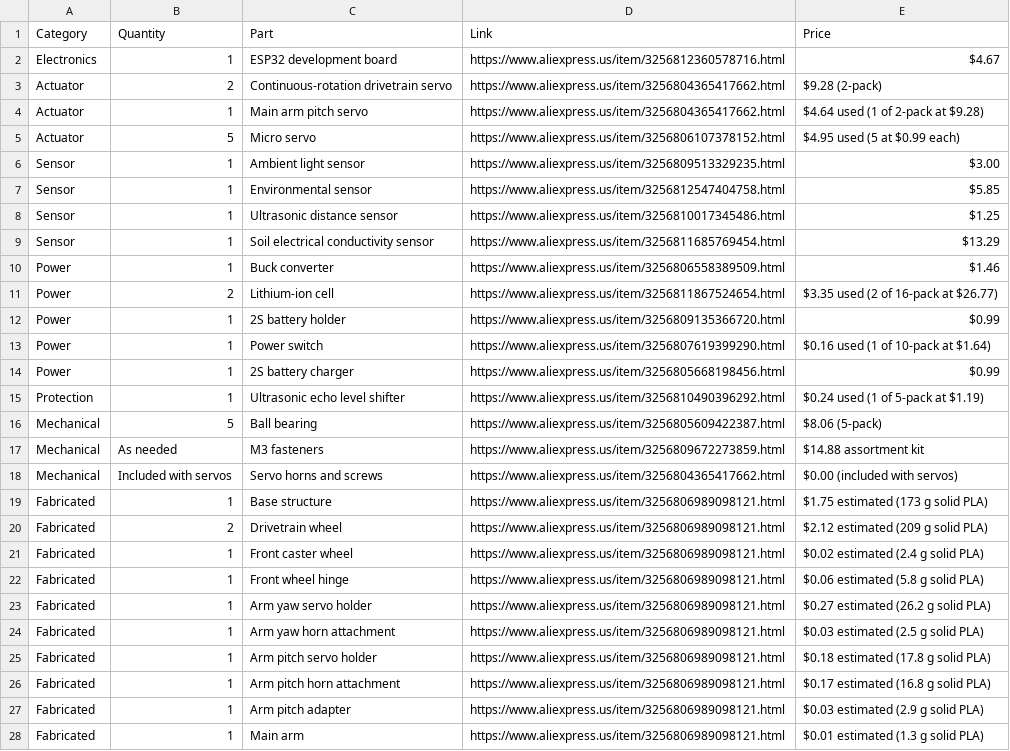
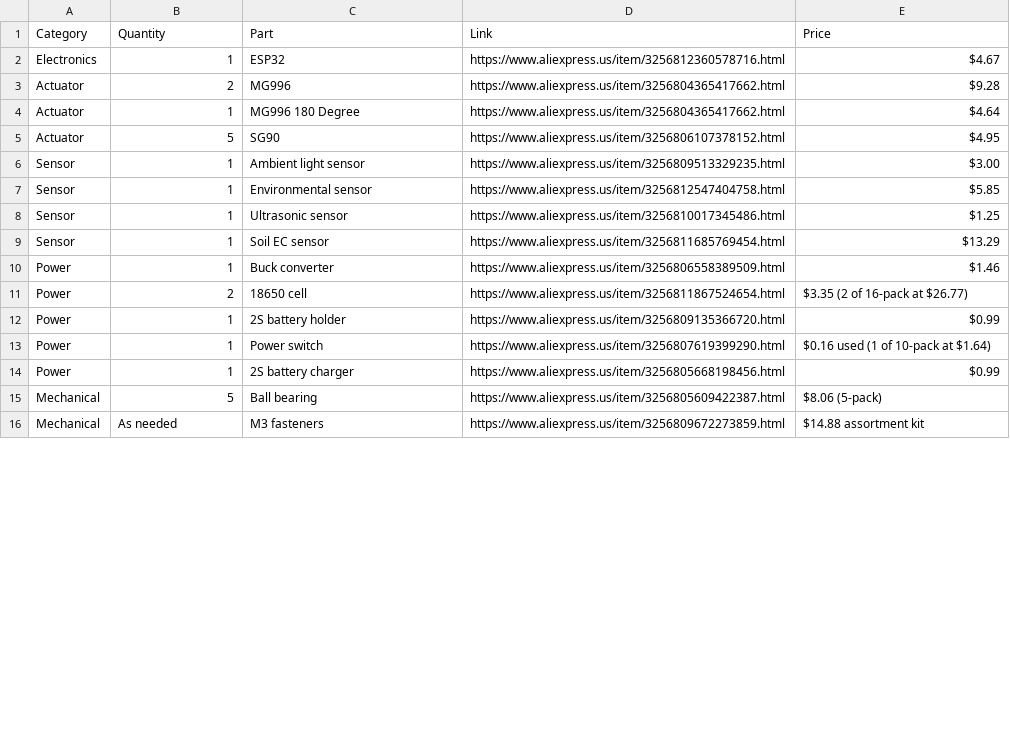
Before and after one commit to houseofthe051010/Plant-Health-Monitor, a CSV file: BOM.csv, drawn as a sheet; only a part is shown; the diff covers the shown part only.

```diff
--- a/BOM.csv
+++ b/BOM.csv
@@ -1,12 +1,12 @@
 Category,Quantity,Part,Link,Price
-Electronics,1,ESP32 development board,https://www.aliexpress.us/item/3256812360578716.html,$4.67
-Actuator,2,Continuous-rotation drivetrain servo,https://www.aliexpress.us/item/3256804365417662.html,$9.28 (2-pack)
-Actuator,1,Main arm pitch servo,https://www.aliexpress.us/item/3256804365417662.html,$4.64 used (1 of 2-pack at $9.28)
-Actuator,5,Micro servo,https://www.aliexpress.us/item/3256806107378152.html,$4.95 used (5 at $0.99 each)
+Electronics,1,ESP32,https://www.aliexpress.us/item/3256812360578716.html,$4.67
+Actuator,2,MG996,https://www.aliexpress.us/item/3256804365417662.html,$9.28
+Actuator,1,MG996 180 Degree,https://www.aliexpress.us/item/3256804365417662.html,$4.64
+Actuator,5,SG90,https://www.aliexpress.us/item/3256806107378152.html,$4.95
 Sensor,1,Ambient light sensor,https://www.aliexpress.us/item/3256809513329235.html,$3.00
 Sensor,1,Environmental sensor,https://www.aliexpress.us/item/3256812547404758.html,$5.85
-Sensor,1,Ultrasonic distance sensor,https://www.aliexpress.us/item/3256810017345486.html,$1.25
-Sensor,1,Soil electrical conductivity sensor,https://www.aliexpress.us/item/3256811685769454.html,$13.29
+Sensor,1,Ultrasonic sensor,https://www.aliexpress.us/item/3256810017345486.html,$1.25
+Sensor,1,Soil EC sensor,https://www.aliexpress.us/item/3256811685769454.html,$13.29
 Power,1,Buck converter,https://www.aliexpress.us/item/3256806558389509.html,$1.46
-Power,2,Lithium-ion cell,https://www.aliexpress.us/item/3256811867524654.html,$3.35 used (2 of 16-pack at $26.77)
+Power,2,18650 cell,https://www.aliexpress.us/item/3256811867524654.html,$3.35 (2 of 16-pack at $26.77)
 Power,1,2S battery holder,https://www.aliexpress.us/item/3256809135366720.html,$0.99
@@ -14,15 +14,3 @@ Power,1,Power switch,https://www.aliexpress.us/item/3256807619399290.html,$0.16
 Power,1,2S battery charger,https://www.aliexpress.us/item/3256805668198456.html,$0.99
-Protection,1,Ultrasonic echo level shifter,https://www.aliexpress.us/item/3256810490396292.html,$0.24 used (1 of 5-pack at $1.19)
 Mechanical,5,Ball bearing,https://www.aliexpress.us/item/3256805609422387.html,$8.06 (5-pack)
 Mechanical,As needed,M3 fasteners,https://www.aliexpress.us/item/3256809672273859.html,$14.88 assortment kit
-Mechanical,Included with servos,Servo horns and screws,https://www.aliexpress.us/item/3256804365417662.html,$0.00 (included with servos)
-Fabricated,1,Base structure,https://www.aliexpress.us/item/3256806989098121.html,$1.75 estimated (173 g solid PLA)
-Fabricated,2,Drivetrain wheel,https://www.aliexpress.us/item/3256806989098121.html,$2.12 estimated (209 g solid PLA)
-Fabricated,1,Front caster wheel,https://www.aliexpress.us/item/3256806989098121.html,$0.02 estimated (2.4 g solid PLA)
-Fabricated,1,Front wheel hinge,https://www.aliexpress.us/item/3256806989098121.html,$0.06 estimated (5.8 g solid PLA)
-Fabricated,1,Arm yaw servo holder,https://www.aliexpress.us/item/3256806989098121.html,$0.27 estimated (26.2 g solid PLA)
-Fabricated,1,Arm yaw horn attachment,https://www.aliexpress.us/item/3256806989098121.html,$0.03 estimated (2.5 g solid PLA)
-Fabricated,1,Arm pitch servo holder,https://www.aliexpress.us/item/3256806989098121.html,$0.18 estimated (17.8 g solid PLA)
-Fabricated,1,Arm pitch horn attachment,https://www.aliexpress.us/item/3256806989098121.html,$0.17 estimated (16.8 g solid PLA)
-Fabricated,1,Arm pitch adapter,https://www.aliexpress.us/item/3256806989098121.html,$0.03 estimated (2.9 g solid PLA)
-Fabricated,1,Main arm,https://www.aliexpress.us/item/3256806989098121.html,$0.01 estimated (1.3 g solid PLA)
```
Also changed, not shown: 1 added row and 7 removed rows elsewhere in this file, 1 other file.
